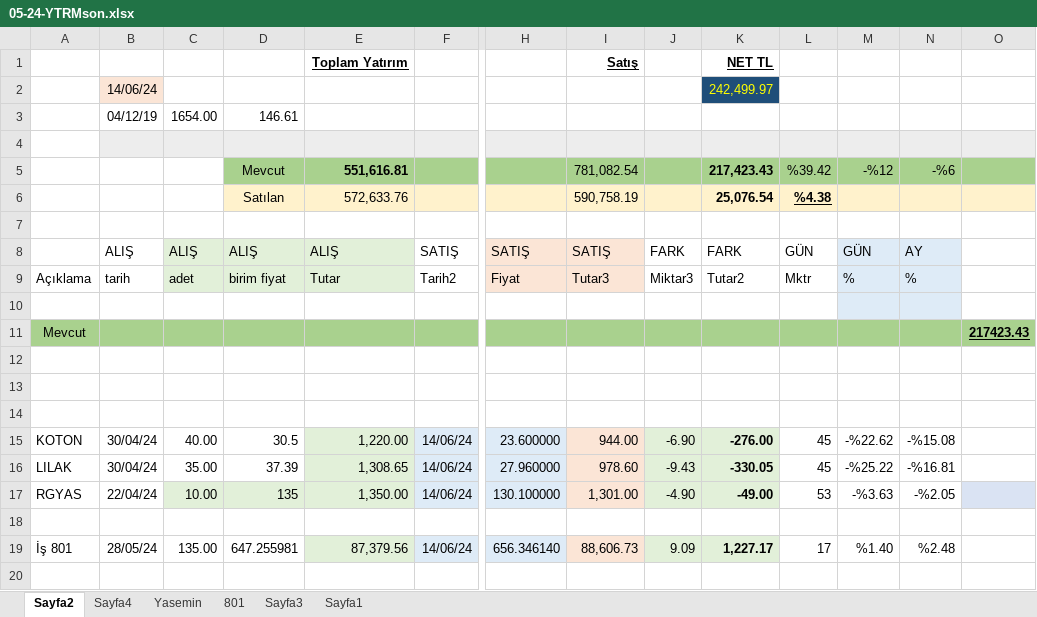
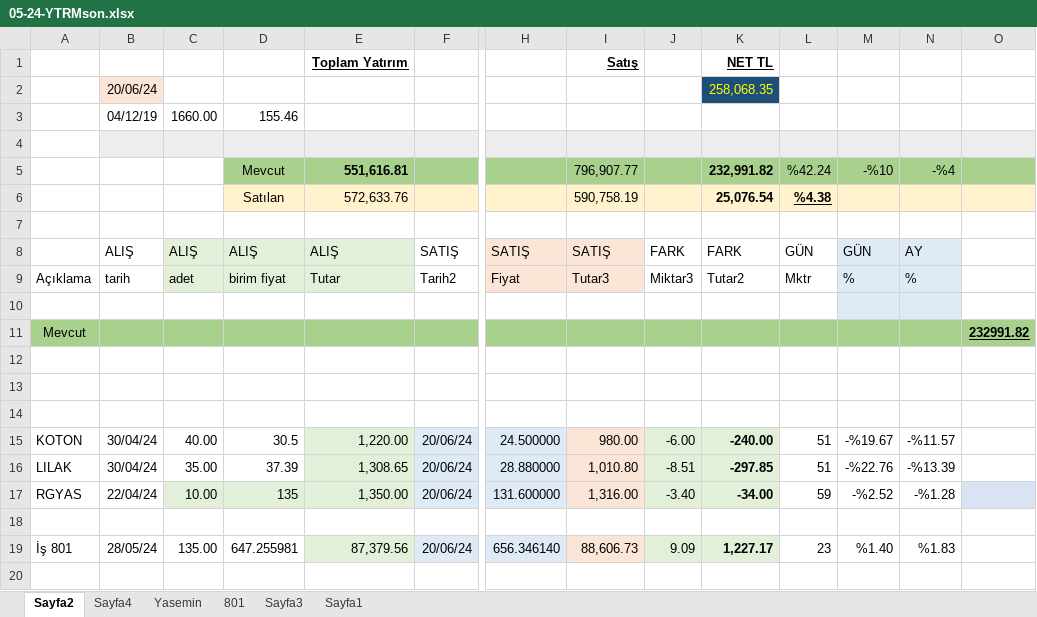
Before and after one commit to roboturx/tdy, an Excel workbook: 05-24-YTRMson.xlsx, sheet Sayfa2, drawn as a sheet; only a part is shown, gaps mark what is left out; values as stored, in another font and other column widths than the file's, no borders; table styles not drawn; removed rows and columns are numbered as before the commit, all else as after; rows hold the shown columns only; the diff covers the shown part only; the diff names each change by its address in the sheet, - before the commit and + after, or states it on an @@ line.

```diff
--- a/05-24-YTRMson.xlsx (sheet Sayfa2)
+++ b/05-24-YTRMson.xlsx (sheet Sayfa2)
-row 2:  | 14/06/24 |  |  |  |  |  |  |  | 242,499.97
-row 3:  | 04/12/19 | 1654.00 | 146.61
+row 2:  | 20/06/24 |  |  |  |  |  |  |  | 258,068.35
+row 3:  | 04/12/19 | 1660.00 | 155.46
-row 5:  |  |  | Mevcut | 551,616.81 |  |  | 781,082.54 |  | 217,423.43 | %39.42 | -%12 | -%6
+row 5:  |  |  | Mevcut | 551,616.81 |  |  | 796,907.77 |  | 232,991.82 | %42.24 | -%10 | -%4
-O11: 217423.43
+O11: 232991.82
-F15:F17: 14/06/24
+F15:F17: 20/06/24
-H15: 23.600000
+H15: 24.500000
-I15: 944.00
+I15: 980.00
-J15: -6.90
+J15: -6.00
-K15: -276.00
+K15: -240.00
-L15:L16: 45
+L15:L16: 51
-M15: -%22.62
+M15: -%19.67
-N15: -%15.08
+N15: -%11.57
-H16: 27.960000
+H16: 28.880000
-I16: 978.60
+I16: 1,010.80
-J16: -9.43
+J16: -8.51
-K16: -330.05
+K16: -297.85
-M16: -%25.22
+M16: -%22.76
-N16: -%16.81
+N16: -%13.39
-H17: 130.100000
+H17: 131.600000
-I17: 1,301.00
+I17: 1,316.00
-J17: -4.90
+J17: -3.40
-K17: -49.00
+K17: -34.00
-L17: 53
+L17: 59
-M17: -%3.63
+M17: -%2.52
-N17: -%2.05
+N17: -%1.28
-F19: 14/06/24
+F19: 20/06/24
-L19: 17
+L19: 23
-N19: %2.48
+N19: %1.83
```
Also changed, not shown: 130 edited cells elsewhere in this sheet, sheet Sayfa4, formulas that keep their value, 04-24-Gnlkson.xlsx.
